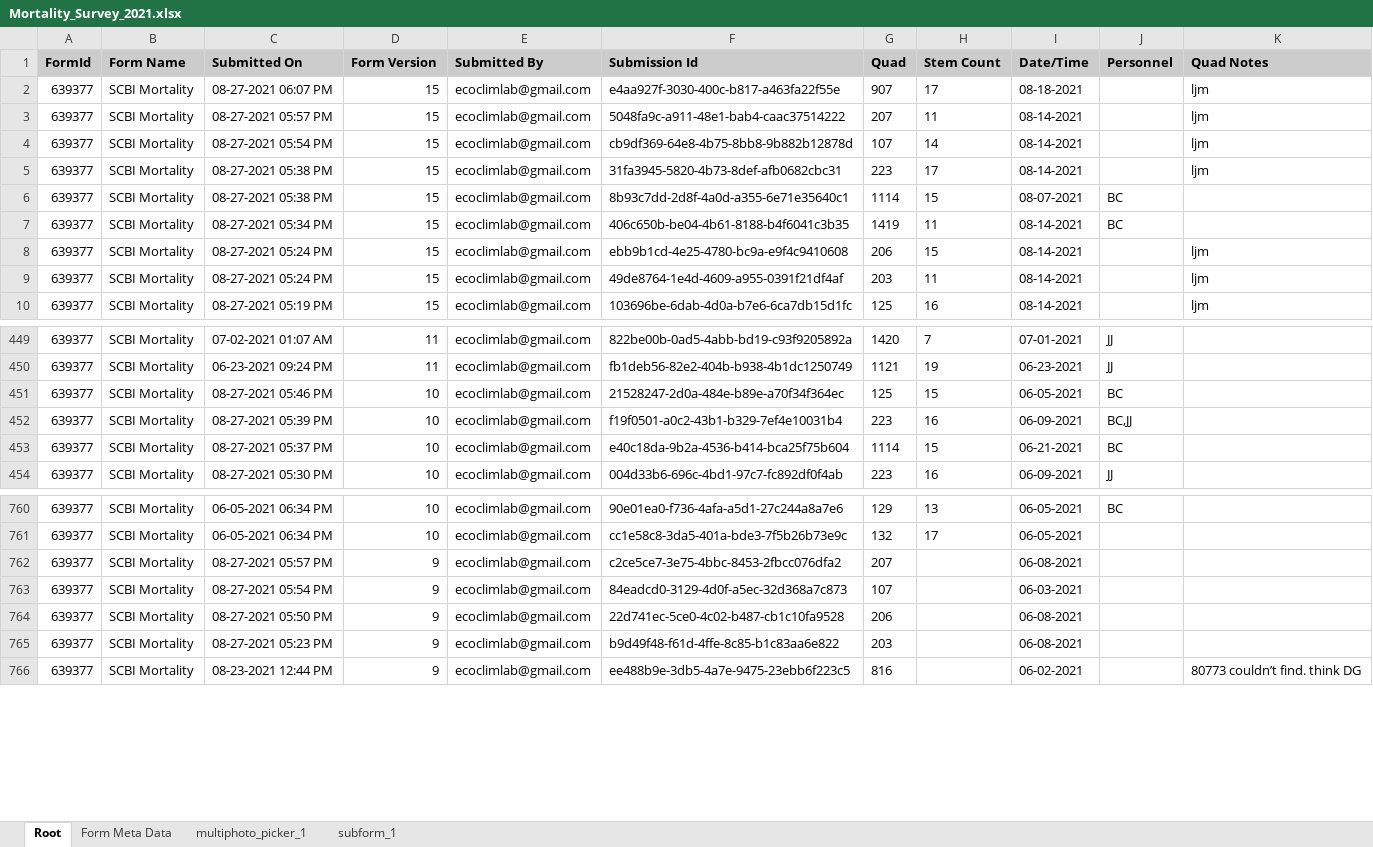
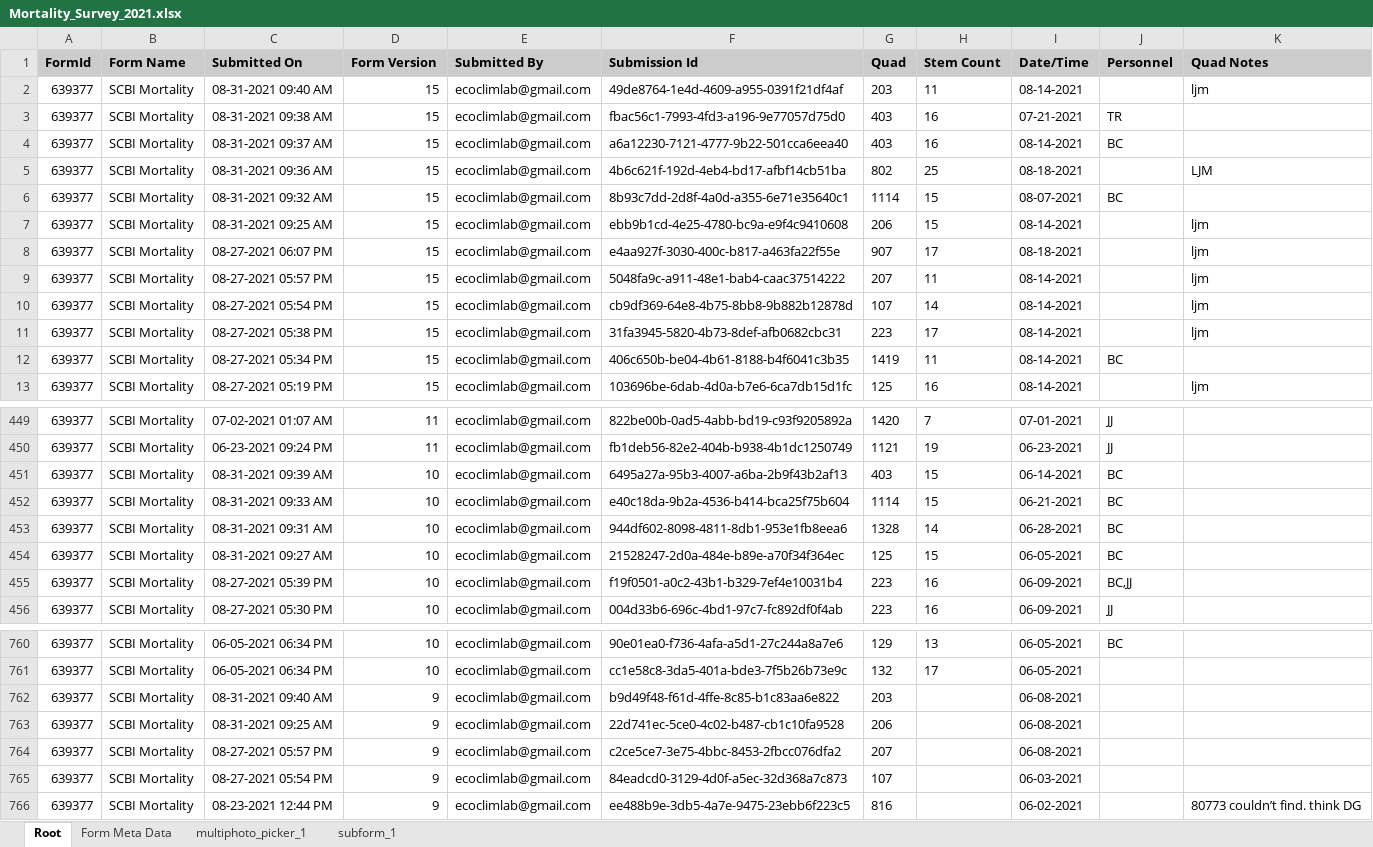
Before and after one commit to SCBI-ForestGEO/SCBImortality, an Excel workbook: raw_data/FFF_excel/Mortality_Survey_2021.xlsx, sheet Root, drawn as a sheet; only a part is shown, gaps mark what is left out; values as stored, in another font and other column widths than the file's, no borders; removed rows and columns are numbered as before the commit, all else as after; the diff covers the shown part only; the diff names each change by its address in the sheet, - before the commit and + after, or states it on an @@ line.

Commit message:
duplicates removed from analyzed FFF file
@mageeluke , @ValentineHerr , I replaced the analyzed file with that with duplicates removed (see issue #48) and saved the one containing duplicates in the raw_data files as "Mortality_Survey_2021_duplicates included.xlsx"

Co-Authored-By: mageeluke <47282393+mageeluke@users.noreply.github.com>

```diff
--- a/raw_data/FFF_excel/Mortality_Survey_2021.xlsx (sheet Root)
+++ b/raw_data/FFF_excel/Mortality_Survey_2021.xlsx (sheet Root)
+row 2: 639377 | SCBI Mortality | 08-31-2021 09:40 AM | 15 | ecoclimlab@gmail.com | 49de8764-1e4d-4609-a955-0391f21df4af | 203 | 11 | 08-14-2021 |  | ljm
+row 3: 639377 | SCBI Mortality | 08-31-2021 09:38 AM | 15 | ecoclimlab@gmail.com | fbac56c1-7993-4fd3-a196-9e77057d75d0 | 403 | 16 | 07-21-2021 | TR
+row 4: 639377 | SCBI Mortality | 08-31-2021 09:37 AM | 15 | ecoclimlab@gmail.com | a6a12230-7121-4777-9b22-501cca6eea40 | 403 | 16 | 08-14-2021 | BC
+row 5: 639377 | SCBI Mortality | 08-31-2021 09:36 AM | 15 | ecoclimlab@gmail.com | 4b6c621f-192d-4eb4-bd17-afbf14cb51ba | 802 | 25 | 08-18-2021 |  | LJM
+row 6: 639377 | SCBI Mortality | 08-31-2021 09:32 AM | 15 | ecoclimlab@gmail.com | 8b93c7dd-2d8f-4a0d-a355-6e71e35640c1 | 1114 | 15 | 08-07-2021 | BC
+row 7: 639377 | SCBI Mortality | 08-31-2021 09:25 AM | 15 | ecoclimlab@gmail.com | ebb9b1cd-4e25-4780-bc9a-e9f4c9410608 | 206 | 15 | 08-14-2021 |  | ljm
-row 6: 639377 | SCBI Mortality | 08-27-2021 05:38 PM | 15 | ecoclimlab@gmail.com | 8b93c7dd-2d8f-4a0d-a355-6e71e35640c1 | 1114 | 15 | 08-07-2021 | BC
-row 8: 639377 | SCBI Mortality | 08-27-2021 05:24 PM | 15 | ecoclimlab@gmail.com | ebb9b1cd-4e25-4780-bc9a-e9f4c9410608 | 206 | 15 | 08-14-2021 |  | ljm
-row 9: 639377 | SCBI Mortality | 08-27-2021 05:24 PM | 15 | ecoclimlab@gmail.com | 49de8764-1e4d-4609-a955-0391f21df4af | 203 | 11 | 08-14-2021 |  | ljm
+row 451: 639377 | SCBI Mortality | 08-31-2021 09:39 AM | 10 | ecoclimlab@gmail.com | 6495a27a-95b3-4007-a6ba-2b9f43b2af13 | 403 | 15 | 06-14-2021 | BC
+row 452: 639377 | SCBI Mortality | 08-31-2021 09:33 AM | 10 | ecoclimlab@gmail.com | e40c18da-9b2a-4536-b414-bca25f75b604 | 1114 | 15 | 06-21-2021 | BC
+row 453: 639377 | SCBI Mortality | 08-31-2021 09:31 AM | 10 | ecoclimlab@gmail.com | 944df602-8098-4811-8db1-953e1fb8eea6 | 1328 | 14 | 06-28-2021 | BC
-C454 (Submitted On): 08-27-2021 05:46 PM
+C454 (Submitted On): 08-31-2021 09:27 AM
-row 453: 639377 | SCBI Mortality | 08-27-2021 05:37 PM | 10 | ecoclimlab@gmail.com | e40c18da-9b2a-4536-b414-bca25f75b604 | 1114 | 15 | 06-21-2021 | BC
+row 762: 639377 | SCBI Mortality | 08-31-2021 09:40 AM | 9 | ecoclimlab@gmail.com | b9d49f48-f61d-4ffe-8c85-b1c83aa6e822 | 203 |  | 06-08-2021
+row 763: 639377 | SCBI Mortality | 08-31-2021 09:25 AM | 9 | ecoclimlab@gmail.com | 22d741ec-5ce0-4c02-b487-cb1c10fa9528 | 206 |  | 06-08-2021
-row 764: 639377 | SCBI Mortality | 08-27-2021 05:50 PM | 9 | ecoclimlab@gmail.com | 22d741ec-5ce0-4c02-b487-cb1c10fa9528 | 206 |  | 06-08-2021
-row 765: 639377 | SCBI Mortality | 08-27-2021 05:23 PM | 9 | ecoclimlab@gmail.com | b9d49f48-f61d-4ffe-8c85-b1c83aa6e822 | 203 |  | 06-08-2021
```
Also changed, not shown: 1 added row and 6 removed rows elsewhere in this sheet, sheet subform_1, sheet Form Meta Data, sheet multiphoto_picker_1, 1 other file.
